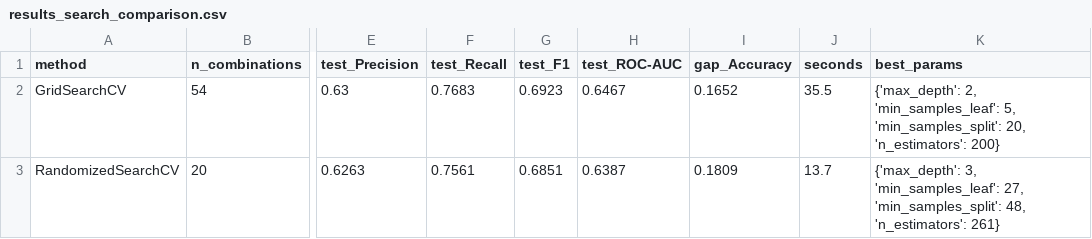
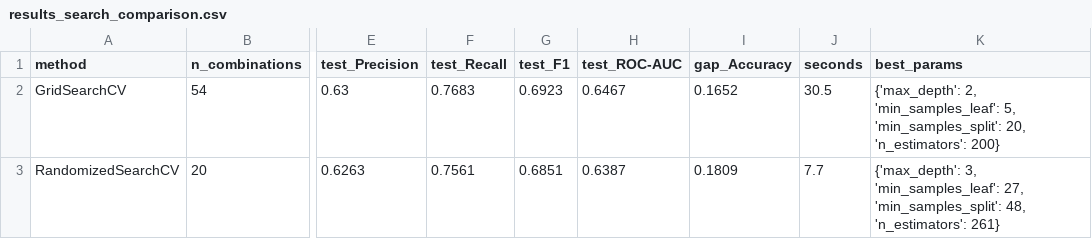
Before and after one commit to axioe/yeongtong-outflow-predictor, a CSV file: 데이터_csv/results_search_comparison.csv, drawn as a sheet; only a part is shown, gaps mark what is left out; the diff names each change by its address in the sheet, - before the commit and + after, or states it on an @@ line.

```diff
--- a/데이터_csv/results_search_comparison.csv
+++ b/데이터_csv/results_search_comparison.csv
-J2 (seconds): 35.5
+J2 (seconds): 30.5
-J3 (seconds): 13.7
+J3 (seconds): 7.7
```
Also changed, not shown: 데이터_csv/results_tuning.csv, 20 other files.
